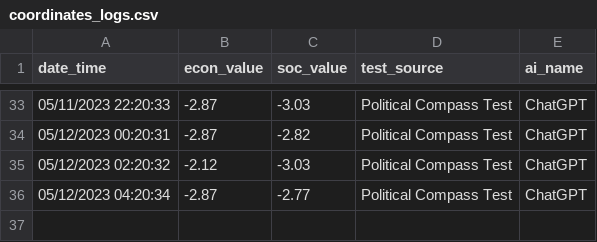
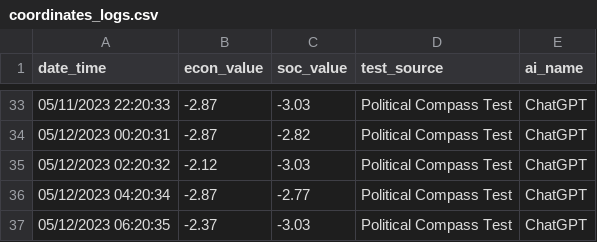
Before and after one commit to hansfzlorenzana/AI-Spectrum, a CSV file: database/coordinates_logs.csv, drawn as a sheet; only a part is shown, gaps mark what is left out.

Commit message:
Test

```diff
--- a/database/coordinates_logs.csv
+++ b/database/coordinates_logs.csv
@@ -36 +36,2 @@ date_time,econ_value,soc_value,test_source,ai_name
 05/12/2023 04:20:34,-2.87,-2.77,Political Compass Test,ChatGPT
+05/12/2023 06:20:35,-2.37,-3.03,Political Compass Test,ChatGPT
```
Also changed, not shown: 3 other files.
